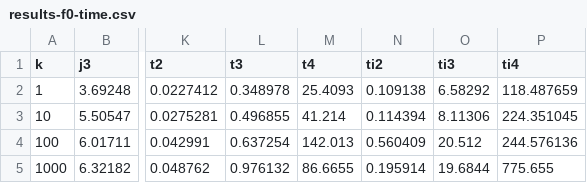
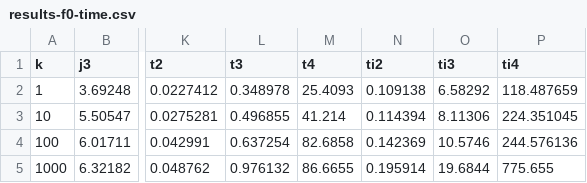
Before and after one commit to asugomez/qdags, a CSV file: runqueries/outputs/partial/dfuds/optimalOrder/results-f0-time.csv, drawn as a sheet; only a part is shown, gaps mark what is left out; the diff names each change by its address in the sheet, - before the commit and + after, or states it on an @@ line.

Commit message:
[RESULTS][PARTIAL] fix ; and results for partial

```diff
--- a/runqueries/outputs/partial/dfuds/optimalOrder/results-f0-time.csv
+++ b/runqueries/outputs/partial/dfuds/optimalOrder/results-f0-time.csv
-M4 (t4): 142.013
+M4 (t4): 82.6858
-N4 (ti2): 0.560409
+N4 (ti2): 0.142369
-O4 (ti3): 20.512
+O4 (ti3): 10.5746
```
Also changed, not shown: runqueries/outputs/partial/louds/backtracking/results-f0-time.csv, 4 other files.
